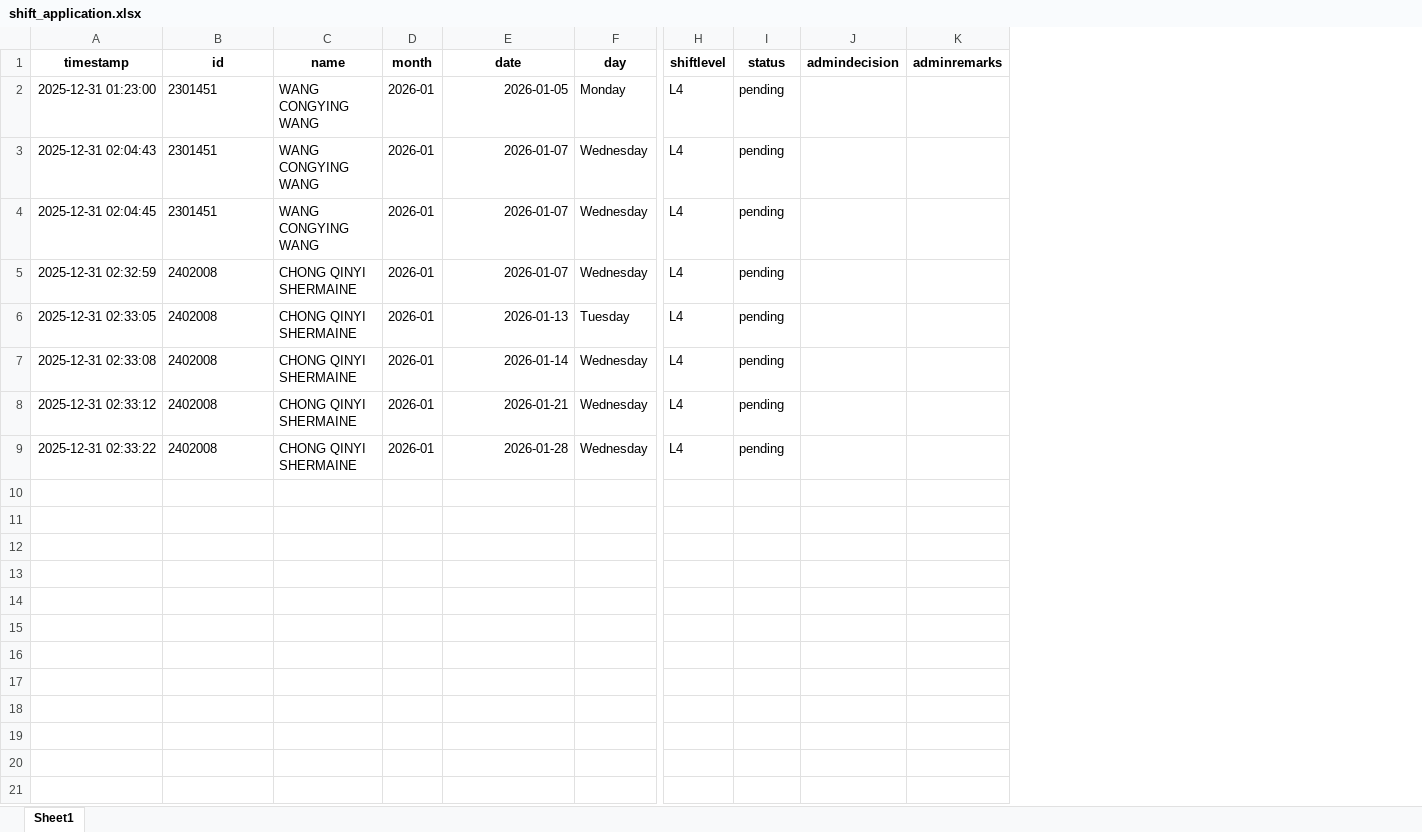
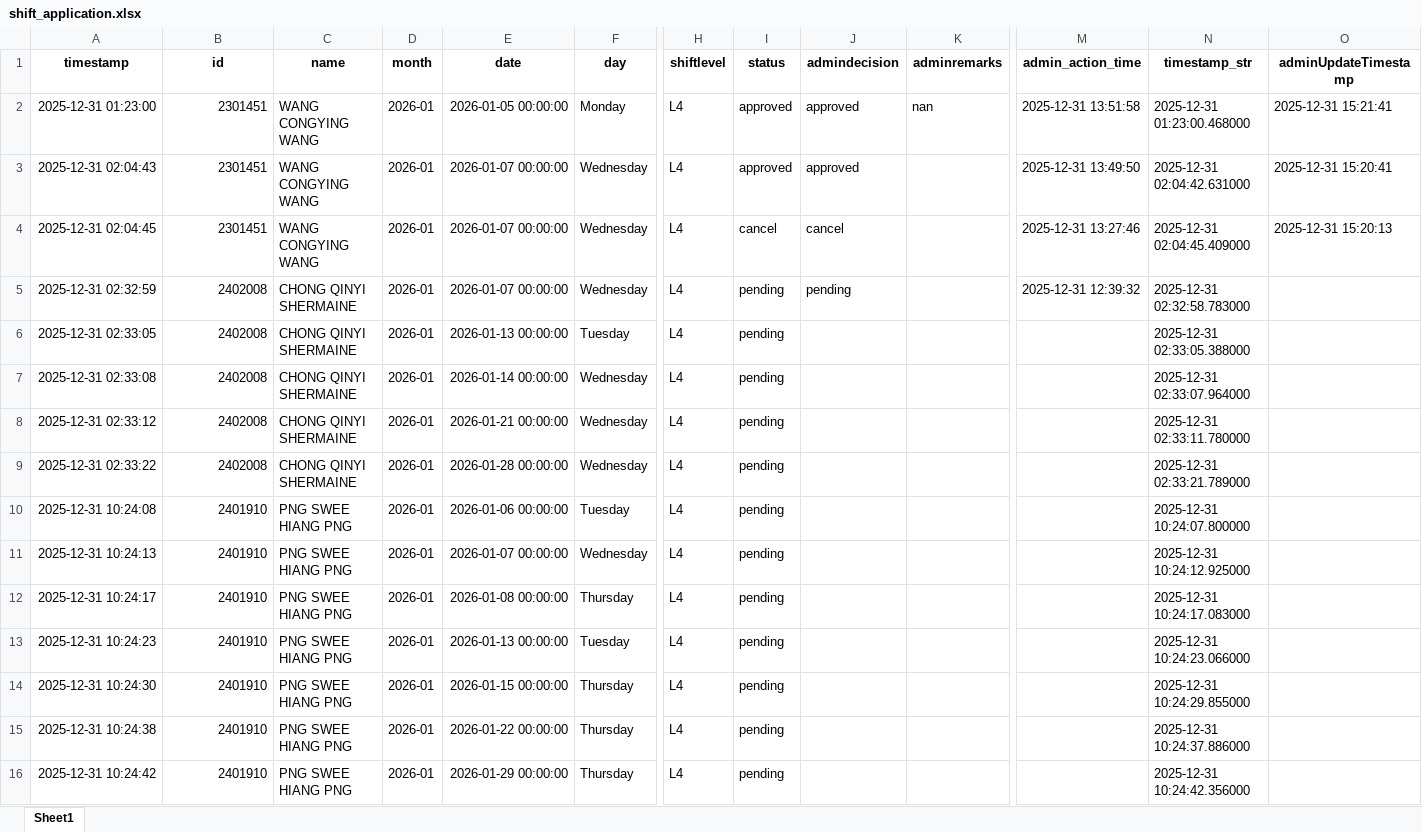
Before and after one commit to cyinggg/POD_StudentTalentWeb, an Excel workbook: data/shift_application.xlsx, sheet Sheet1, drawn as a sheet; only a part is shown, gaps mark what is left out; values as stored, in another font and other column widths than the file's, no borders; rows hold the shown columns only; the diff names each change by its address in the sheet, - before the commit and + after, or states it on an @@ line.

```diff
--- a/data/shift_application.xlsx (sheet Sheet1)
+++ b/data/shift_application.xlsx (sheet Sheet1)
+column M (admin_action_time), rows 2-5: 2025-12-31 13:51:58 | 2025-12-31 13:49:50 | 2025-12-31 13:27:46 | 2025-12-31 12:39:32
+column N (timestamp_str), rows 2-9: 2025-12-31 01:23:00.468000 | 2025-12-31 02:04:42.631000 | 2025-12-31 02:04:45.409000 | 2025-12-31 02:32:58.783000 | 2025-12-31 02:33:05.388000 | 2025-12-31 02:33:07.964000 | 2025-12-31 02:33:11.780000 | 2025-12-31 02:33:21.789000
+column O (adminUpdateTimestamp), rows 2-4: 2025-12-31 15:21:41 | 2025-12-31 15:20:41 | 2025-12-31 15:20:13
-B2:B9 alignment: left
+B2:B9 alignment: right
-E2 (date): 2026-01-05
+E2 (date): 2026-01-05 00:00:00
-I2:I3 (status): pending
+I2:I3 (status): approved
-J2:J3 (admindecision): (empty)
+J2:J3 (admindecision): approved
-K2 (adminremarks): (empty)
+K2 (adminremarks): nan
-E3:E5 (date): 2026-01-07
+E3:E5 (date): 2026-01-07 00:00:00
-I4 (status): pending
+I4 (status): cancel
-J4 (admindecision): (empty)
+J4 (admindecision): cancel
-J5 (admindecision): (empty)
+J5 (admindecision): pending
-E6 (date): 2026-01-13
+E6 (date): 2026-01-13 00:00:00
-E7 (date): 2026-01-14
+E7 (date): 2026-01-14 00:00:00
-E8 (date): 2026-01-21
+E8 (date): 2026-01-21 00:00:00
-E9 (date): 2026-01-28
+E9 (date): 2026-01-28 00:00:00
+row 10: 2025-12-31 10:24:08 | 2401910 | PNG SWEE HIANG PNG | 2026-01 | 2026-01-06 00:00:00 | Tuesday | L4 | pending |  |  |  | 2025-12-31 10:24:07.800000
+row 11: 2025-12-31 10:24:13 | 2401910 | PNG SWEE HIANG PNG | 2026-01 | 2026-01-07 00:00:00 | Wednesday | L4 | pending |  |  |  | 2025-12-31 10:24:12.925000
+row 12: 2025-12-31 10:24:17 | 2401910 | PNG SWEE HIANG PNG | 2026-01 | 2026-01-08 00:00:00 | Thursday | L4 | pending |  |  |  | 2025-12-31 10:24:17.083000
+row 13: 2025-12-31 10:24:23 | 2401910 | PNG SWEE HIANG PNG | 2026-01 | 2026-01-13 00:00:00 | Tuesday | L4 | pending |  |  |  | 2025-12-31 10:24:23.066000
+row 14: 2025-12-31 10:24:30 | 2401910 | PNG SWEE HIANG PNG | 2026-01 | 2026-01-15 00:00:00 | Thursday | L4 | pending |  |  |  | 2025-12-31 10:24:29.855000
+row 15: 2025-12-31 10:24:38 | 2401910 | PNG SWEE HIANG PNG | 2026-01 | 2026-01-22 00:00:00 | Thursday | L4 | pending |  |  |  | 2025-12-31 10:24:37.886000
+row 16: 2025-12-31 10:24:42 | 2401910 | PNG SWEE HIANG PNG | 2026-01 | 2026-01-29 00:00:00 | Thursday | L4 | pending |  |  |  | 2025-12-31 10:24:42.356000
```
Also changed, not shown: data/account.xlsx, data/shift_record.xlsx, 10 other files.
